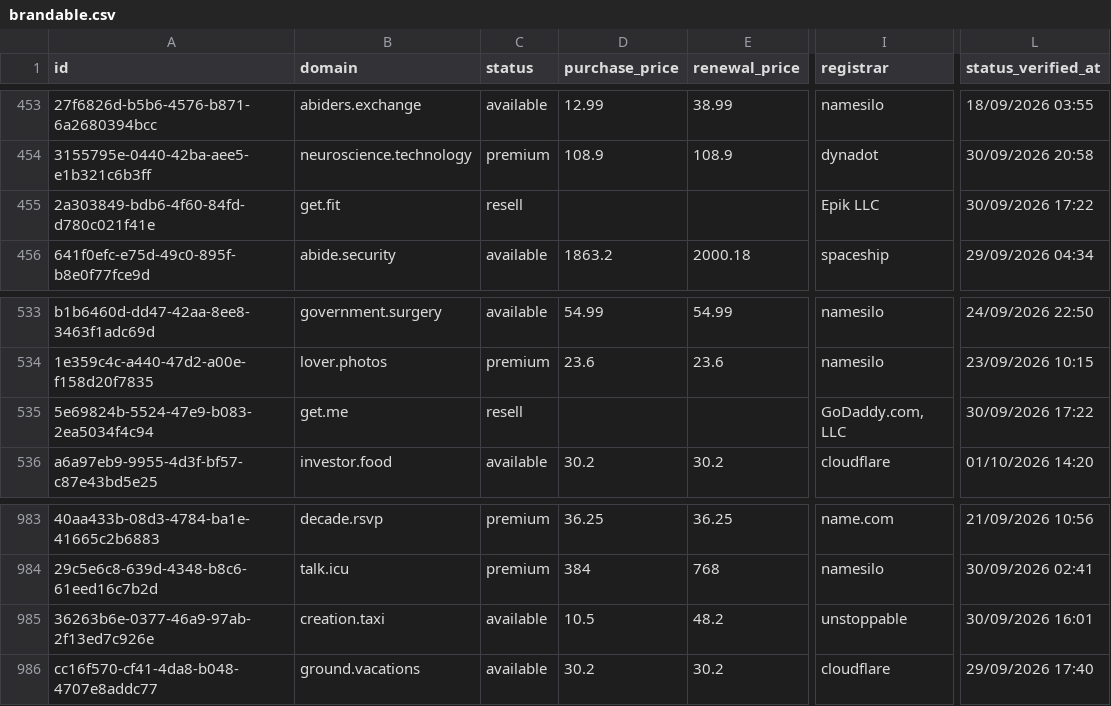
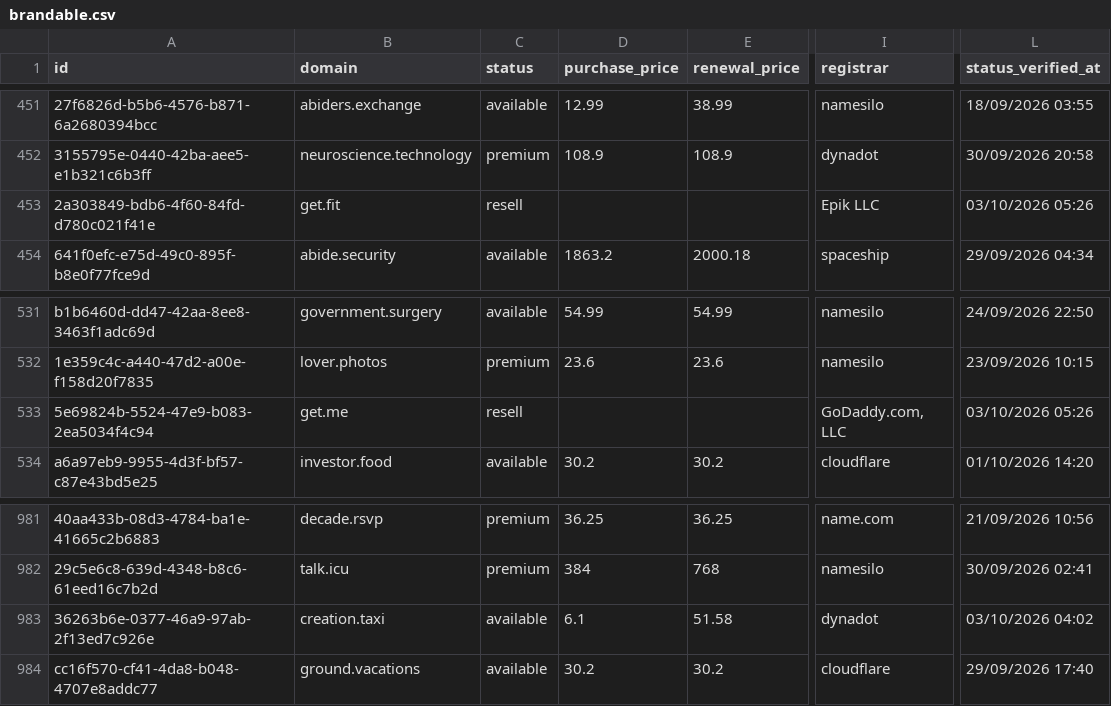
Before and after one commit to UniqueDomains/brandable-oneword-domains, a CSV file: brandable.csv, drawn as a sheet; only a part is shown, gaps mark what is left out; addresses are those after the commit; the diff covers the shown part only; the diff names each change by its address in the sheet, - before the commit and + after, or states it on an @@ line.

```diff
--- a/brandable.csv
+++ b/brandable.csv
-L453 (status_verified_at): 30/09/2026 17:22
+L453 (status_verified_at): 03/10/2026 05:26
-L533 (status_verified_at): 30/09/2026 17:22
+L533 (status_verified_at): 03/10/2026 05:26
-D983 (purchase_price): 10.5
+D983 (purchase_price): 6.1
-E983 (renewal_price): 48.2
+E983 (renewal_price): 51.58
-I983 (registrar): unstoppable
+I983 (registrar): dynadot
-L983 (status_verified_at): 30/09/2026 16:01
+L983 (status_verified_at): 03/10/2026 04:02
```
Also changed, not shown: 2 added rows, 2 removed rows and 12 edited cells elsewhere in this file, 4 other files.
